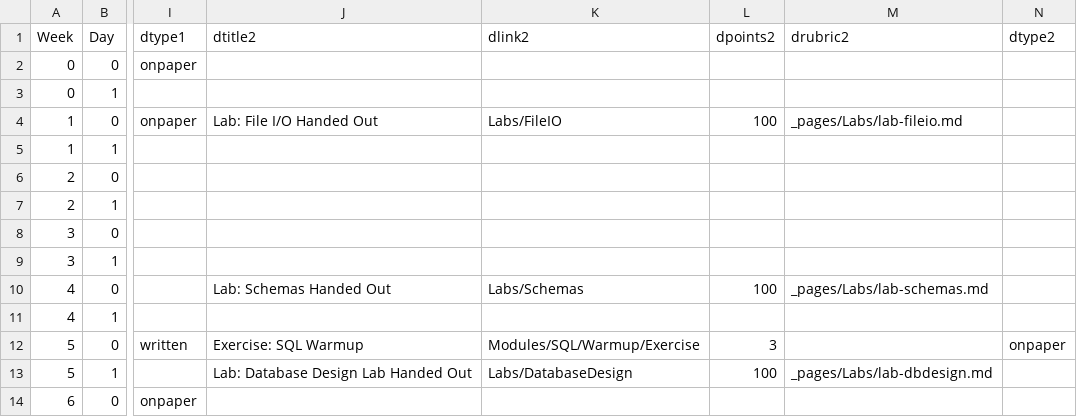
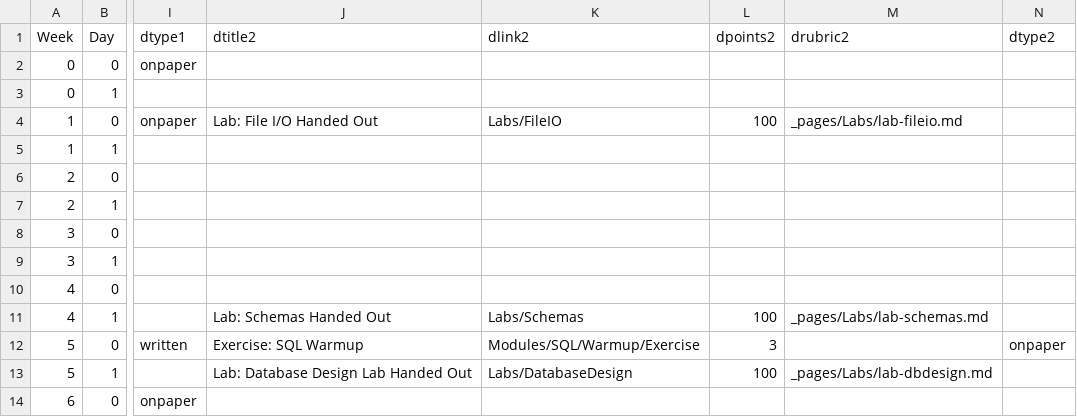
Before and after one commit to BillJr99/Ursinus-CS377, a CSV file: _pages/CS377.csv, drawn as a sheet; only a part is shown, gaps mark what is left out; the diff names each change by its address in the sheet, - before the commit and + after, or states it on an @@ line.

```diff
--- a/_pages/CS377.csv
+++ b/_pages/CS377.csv
-J10 (dtitle2): Lab: Schemas Handed Out
+J10 (dtitle2): (empty)
-K10 (dlink2): Labs/Schemas
+K10 (dlink2): (empty)
-L10 (dpoints2): 100
+L10 (dpoints2): (empty)
-M10 (drubric2): _pages/Labs/lab-schemas.md
+M10 (drubric2): (empty)
-J11 (dtitle2): (empty)
+J11 (dtitle2): Lab: Schemas Handed Out
-K11 (dlink2): (empty)
+K11 (dlink2): Labs/Schemas
-L11 (dpoints2): (empty)
+L11 (dpoints2): 100
-M11 (drubric2): (empty)
+M11 (drubric2): _pages/Labs/lab-schemas.md
```
Also changed, not shown: 1 other file.
